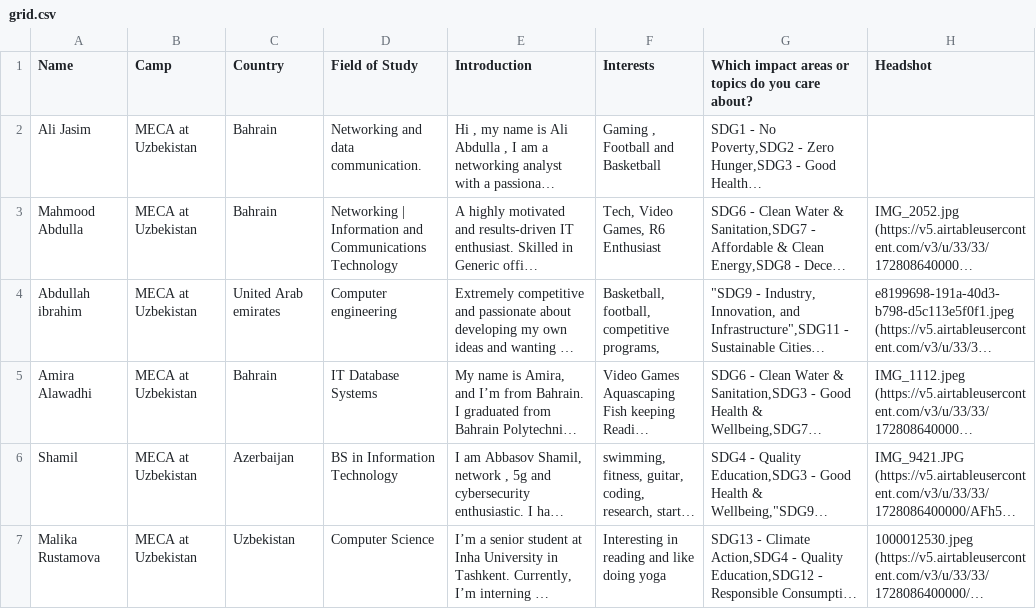
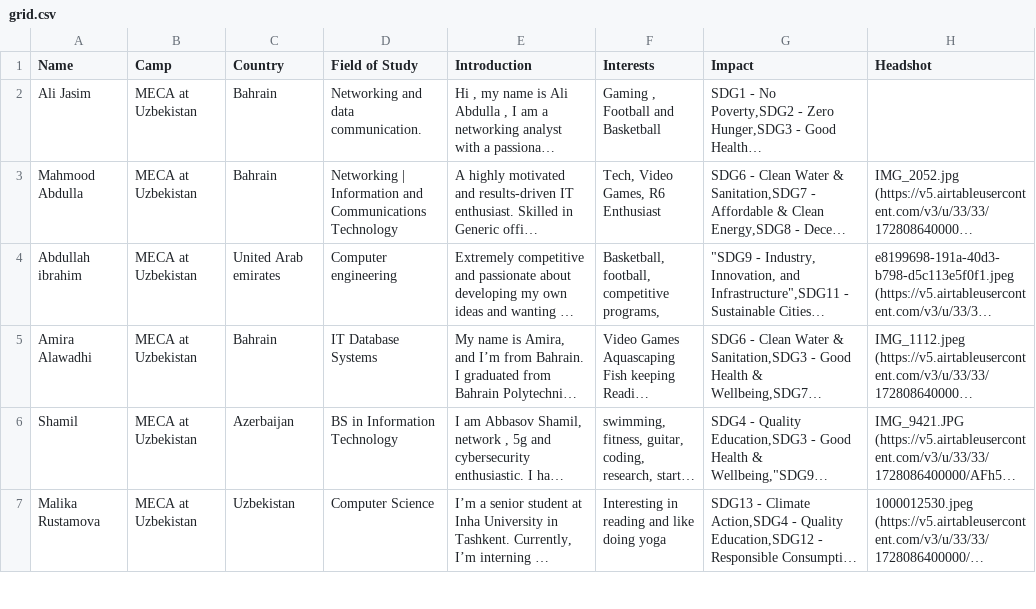
Before and after one commit to abdibrokhim/sftf24-table-viz, a CSV file: src/app/api/getShitt/grid.csv, drawn as a sheet; only a part is shown; long unchanged cells end in …; the diff names each change by its address in the sheet, - before the commit and + after, or states it on an @@ line.

```diff
--- a/src/app/api/getShitt/grid.csv
+++ b/src/app/api/getShitt/grid.csv
-G1: Which impact areas or topics do you care about?
+G1: Impact
```
Also changed, not shown: 1 other file.
